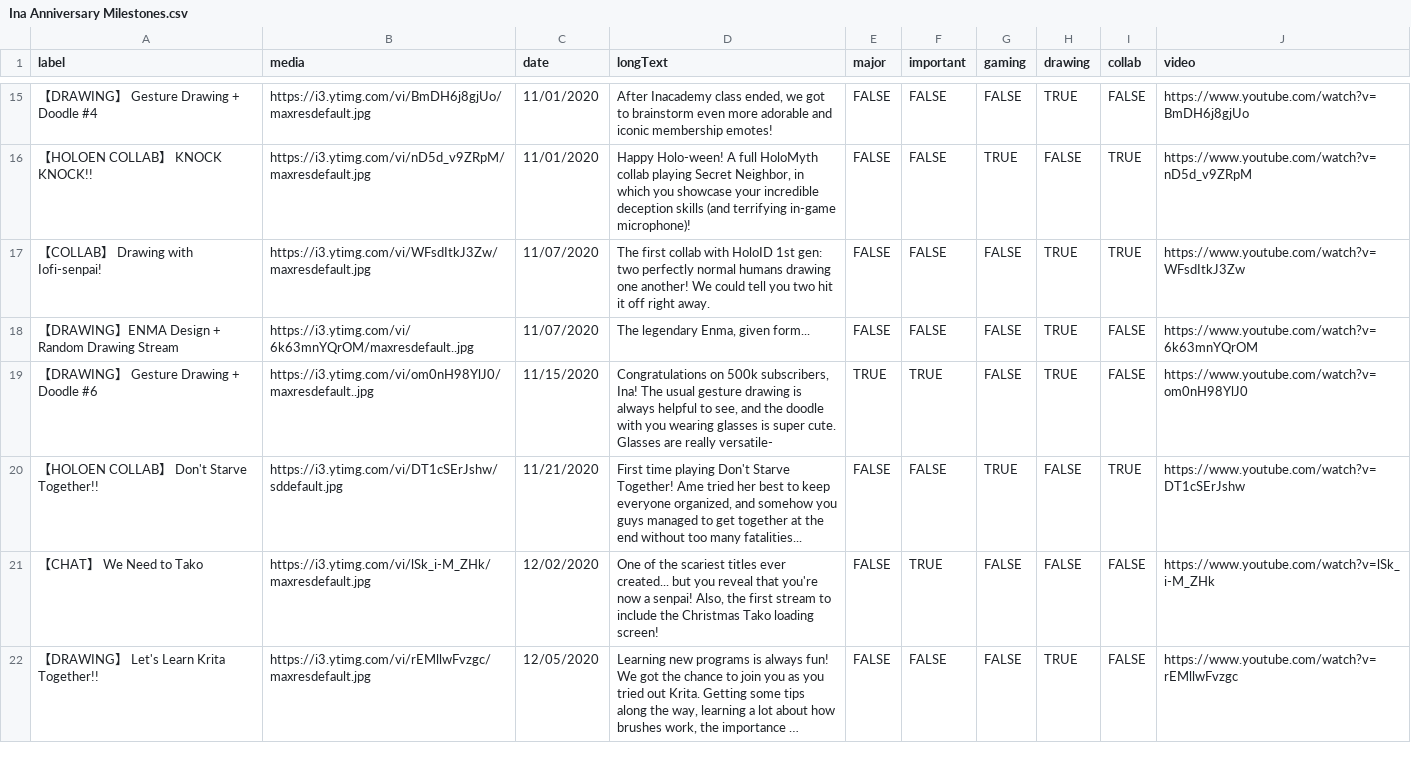
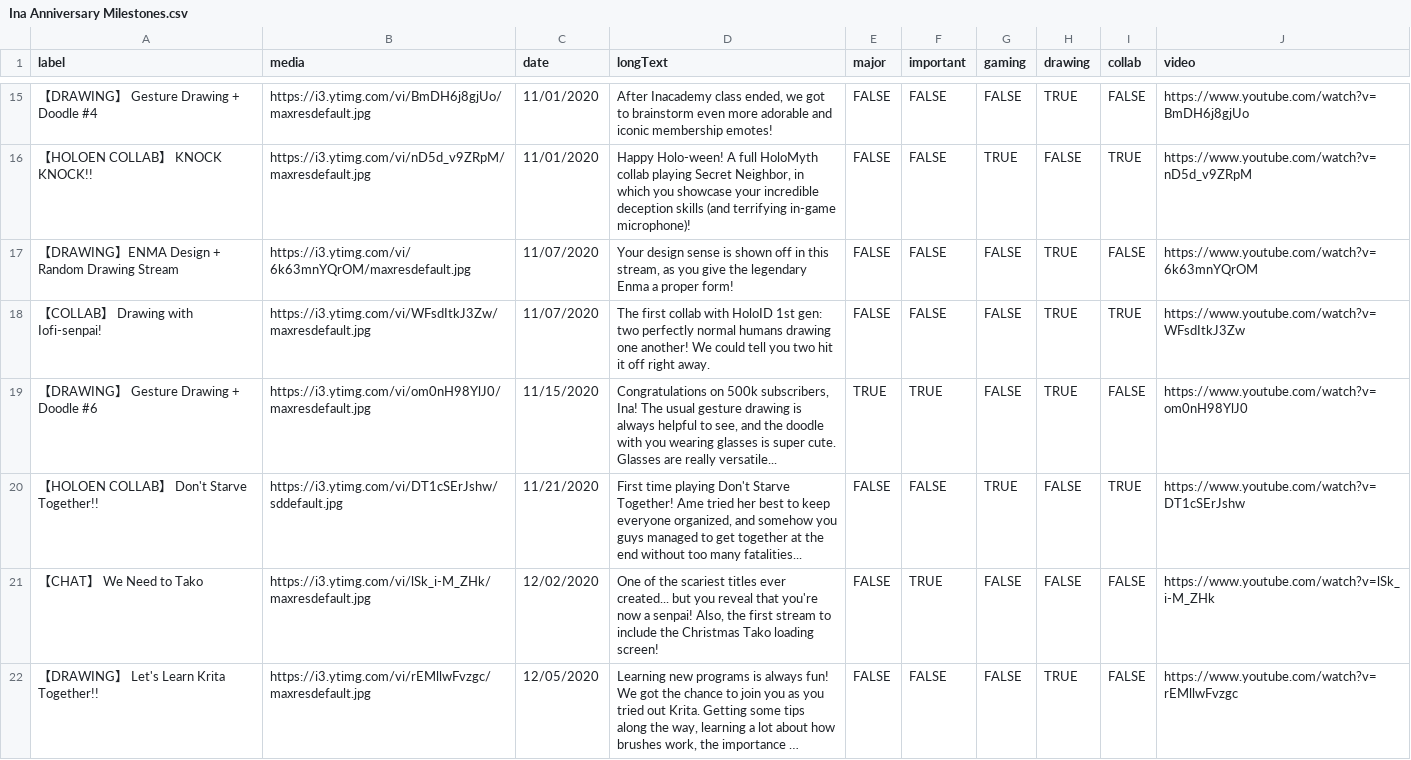
Before and after one commit to yu-yu-yu-yu-yu/Ina-aniniversary-project, a CSV file: src/static/Ina Anniversary Milestones.csv, drawn as a sheet; only a part is shown, gaps mark what is left out; long unchanged cells end in …; the diff covers the shown part only.

```diff
--- a/src/static/Ina Anniversary Milestones.csv
+++ b/src/static/Ina Anniversary Milestones.csv
@@ -16,5 +16,5 @@ label,media,date,longText,major,important,gaming,drawing,collab,video
 【HOLOEN COLLAB】 KNOCK KNOCK!!,https://i3.ytimg.com/vi/nD5d_v9ZRpM/maxresdefault.jpg,11/01/2020,"Happy Holo-ween! A full HoloMyth collab playing Secret Neighbor, in which you showcase your incredible deception skills (and terrifying in-game microphone)!",FALSE,FALSE,TRUE,FALSE,TRUE,https://www.youtube.com/watch?v=nD5d_v9ZRpM
+【DRAWING】ENMA Design + Random Drawing Stream,https://i3.ytimg.com/vi/6k63mnYQrOM/maxresdefault.jpg,11/07/2020,"Your design sense is shown off in this stream, as you give the legendary Enma a proper form!",FALSE,FALSE,FALSE,TRUE,FALSE,https://www.youtube.com/watch?v=6k63mnYQrOM
 【COLLAB】 Drawing with Iofi-senpai!,https://i3.ytimg.com/vi/WFsdItkJ3Zw/maxresdefault.jpg,11/07/2020,The first collab with HoloID 1st gen: two perfectly normal humans drawing one another! We could tell you two hit it off right away.,FALSE,FALSE,FALSE,TRUE,TRUE,https://www.youtube.com/watch?v=WFsdItkJ3Zw
-【DRAWING】ENMA Design + Random Drawing Stream,https://i3.ytimg.com/vi/6k63mnYQrOM/maxresdefault..jpg,11/07/2020,"The legendary Enma, given form...",FALSE,FALSE,FALSE,TRUE,FALSE,https://www.youtube.com/watch?v=6k63mnYQrOM
-【DRAWING】 Gesture Drawing + Doodle #6,https://i3.ytimg.com/vi/om0nH98YlJ0/maxresdefault..jpg,11/15/2020,"Congratulations on 500k subscribers, Ina! The usual gesture drawing is always helpful to see, and the doodle with you wearing glasses is super cute. Glasses are really versatile-",TRUE,TRUE,FALSE,TRUE,FALSE,https://www.youtube.com/watch?v=om0nH98YlJ0
+【DRAWING】 Gesture Drawing + Doodle #6,https://i3.ytimg.com/vi/om0nH98YlJ0/maxresdefault.jpg,11/15/2020,"Congratulations on 500k subscribers, Ina! The usual gesture drawing is always helpful to see, and the doodle with you wearing glasses is super cute. Glasses are really versatile...",TRUE,TRUE,FALSE,TRUE,FALSE,https://www.youtube.com/watch?v=om0nH98YlJ0
 【HOLOEN COLLAB】 Don't Starve Together!!,https://i3.ytimg.com/vi/DT1cSErJshw/sddefault.jpg,11/21/2020,"First time playing Don't Starve Together! Ame tried her best to keep everyone organized, and somehow you guys managed to get together at the end without too many fatalities...",FALSE,FALSE,TRUE,FALSE,TRUE,https://www.youtube.com/watch?v=DT1cSErJshw
```
Also changed, not shown: 2 added rows, 1 removed row, 1 moved row and 33 edited cells elsewhere in this file, 1 other file.
